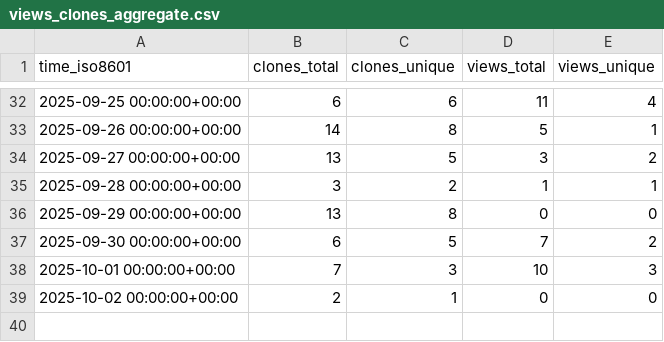
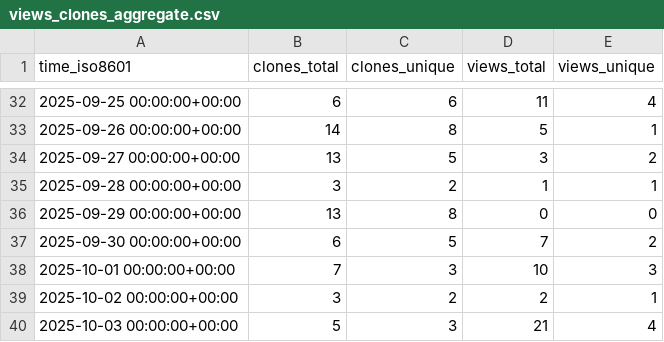
Before and after one commit to edanya-uma/Tsunami-HySEA, a CSV file: edanya-uma/Tsunami-HySEA/ghrs-data/views_clones_aggregate.csv, drawn as a sheet; only a part is shown, gaps mark what is left out.

```diff
--- a/edanya-uma/Tsunami-HySEA/ghrs-data/views_clones_aggregate.csv
+++ b/edanya-uma/Tsunami-HySEA/ghrs-data/views_clones_aggregate.csv
@@ -38,2 +38,3 @@ time_iso8601,clones_total,clones_unique,views_total,views_unique
 2025-10-01 00:00:00+00:00,7,3,10,3
-2025-10-02 00:00:00+00:00,2,1,0,0
+2025-10-02 00:00:00+00:00,3,2,2,1
+2025-10-03 00:00:00+00:00,5,3,21,4
```
Also changed, not shown: 1 other file.
